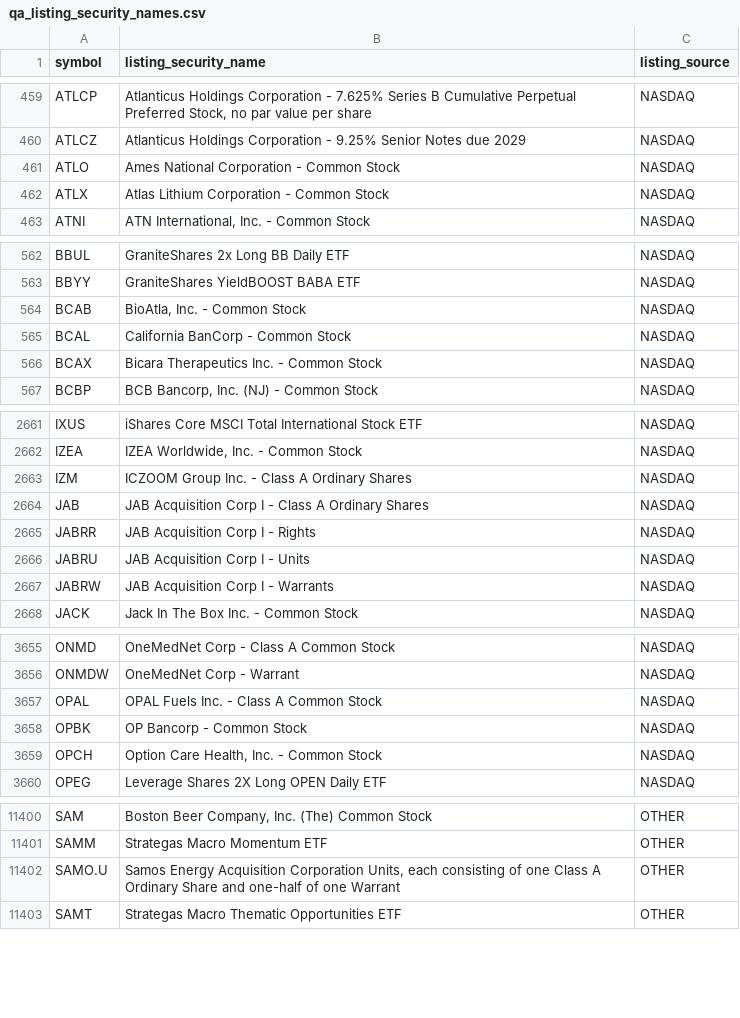
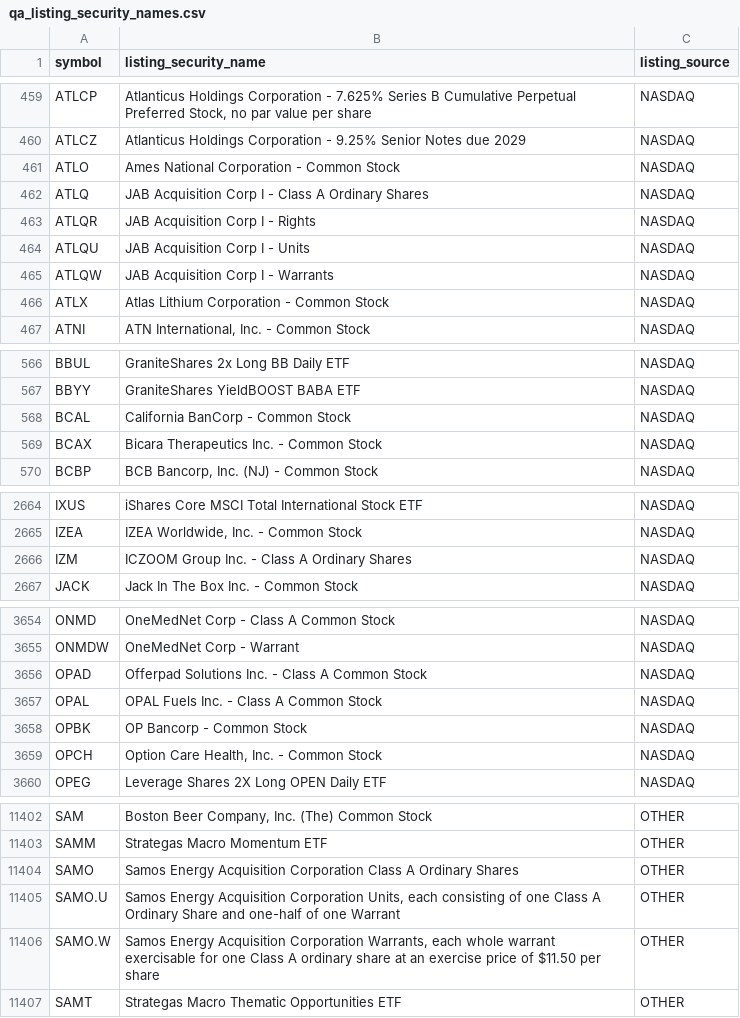
Before and after one commit to nb788/ChatGPT-stock-lab, a CSV file: data/qa_listing_security_names.csv, drawn as a sheet; only a part is shown, gaps mark what is left out; the diff covers the shown part only.

```diff
--- a/data/qa_listing_security_names.csv
+++ b/data/qa_listing_security_names.csv
@@ -461,2 +461,6 @@ ATLCZ,Atlanticus Holdings Corporation - 9.25% Senior Notes due 2029,NASDAQ
 ATLO,Ames National Corporation - Common Stock,NASDAQ
+ATLQ,JAB Acquisition Corp I - Class A Ordinary Shares,NASDAQ
+ATLQR,JAB Acquisition Corp I - Rights,NASDAQ
+ATLQU,JAB Acquisition Corp I - Units,NASDAQ
+ATLQW,JAB Acquisition Corp I - Warrants,NASDAQ
 ATLX,Atlas Lithium Corporation - Common Stock,NASDAQ
@@ -563,3 +567,2 @@ BBUL,GraniteShares 2x Long BB Daily ETF,NASDAQ
 BBYY,GraniteShares YieldBOOST BABA ETF,NASDAQ
-BCAB,"BioAtla, Inc. - Common Stock",NASDAQ
 BCAL,California BanCorp - Common Stock,NASDAQ
@@ -2663,6 +2666,2 @@ IZEA,"IZEA Worldwide, Inc. - Common Stock",NASDAQ
 IZM,ICZOOM Group Inc. - Class A Ordinary Shares,NASDAQ
-JAB,JAB Acquisition Corp I - Class A Ordinary Shares,NASDAQ
-JABRR,JAB Acquisition Corp I - Rights,NASDAQ
-JABRU,JAB Acquisition Corp I - Units,NASDAQ
-JABRW,JAB Acquisition Corp I - Warrants,NASDAQ
 JACK,Jack In The Box Inc. - Common Stock,NASDAQ
@@ -3656,2 +3655,3 @@ ONMD,OneMedNet Corp - Class A Common Stock,NASDAQ
 ONMDW,OneMedNet Corp - Warrant,NASDAQ
+OPAD,Offerpad Solutions Inc.  - Class A Common Stock,NASDAQ
 OPAL,OPAL Fuels Inc. - Class A Common Stock,NASDAQ
@@ -11401,3 +11403,5 @@ SAM,"Boston Beer Company, Inc. (The) Common Stock",OTHER
 SAMM,Strategas Macro Momentum ETF,OTHER
+SAMO,Samos Energy Acquisition Corporation Class A Ordinary Shares,OTHER
 SAMO.U,"Samos Energy Acquisition Corporation Units, each consisting of one Class A Ordinary Share and one-half of one Warrant",OTHER
+SAMO.W,"Samos Energy Acquisition Corporation Warrants, each whole warrant exercisable for one Class A ordinary share at an exercise price of $11.50 per share",OTHER
 SAMT,Strategas Macro Thematic Opportunities ETF,OTHER
```
Also changed, not shown: 5 added rows, 4 removed rows and 3 edited cells elsewhere in this file, data/qa_current_coverage.csv, data/qa_current_exceptions.csv, 8 other files.
